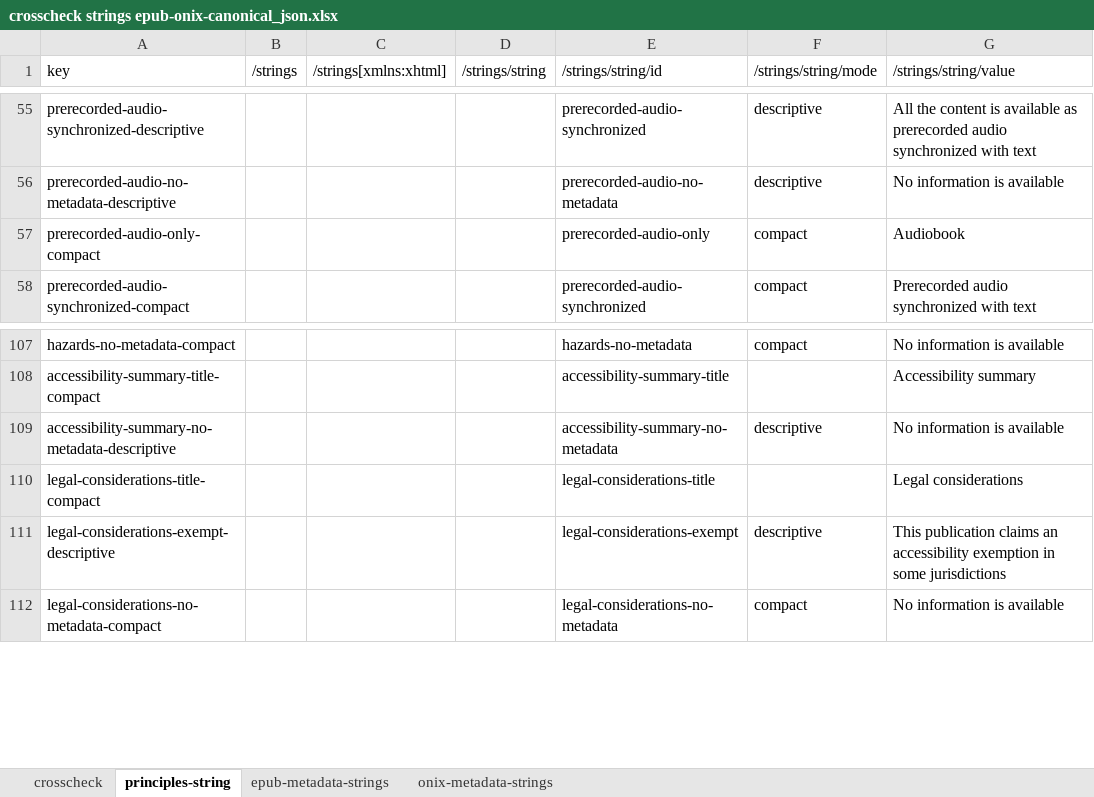
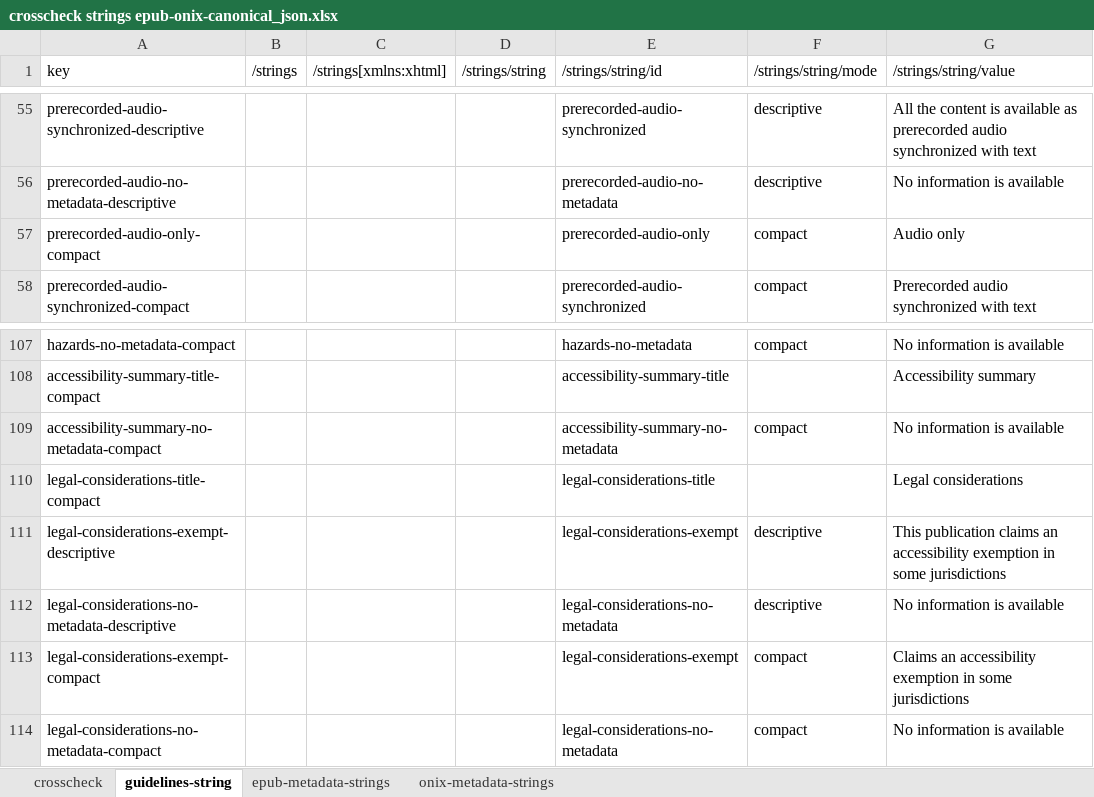
Before and after one commit to w3c/publ-a11y, an Excel workbook: a11y-meta-display-guide/2.0/draft/localizations/crosscheck strings epub-onix-canonical_json.xlsx, sheet guidelines-string, drawn as a sheet; only a part is shown, gaps mark what is left out; values as stored, in another font and other column widths than the file's, no cell formats; the diff names each change by its address in the sheet, - before the commit and + after, or states it on an @@ line.

```diff
--- a/a11y-meta-display-guide/2.0/draft/localizations/crosscheck strings epub-onix-canonical_json.xlsx (sheet guidelines-string)
+++ b/a11y-meta-display-guide/2.0/draft/localizations/crosscheck strings epub-onix-canonical_json.xlsx (sheet guidelines-string)
-sheet tab: principles-string
+sheet tab: guidelines-string
-G57 (/strings/string/value): Audiobook
+G57 (/strings/string/value): Audio only
-A109 (key): accessibility-summary-no-metadata-descriptive
+A109 (key): accessibility-summary-no-metadata-compact
-F109 (/strings/string/mode): descriptive
+F109 (/strings/string/mode): compact
+row 112: legal-considerations-no-metadata-descriptive |  |  |  | legal-considerations-no-metadata | descriptive | No information is available
+row 113: legal-considerations-exempt-compact |  |  |  | legal-considerations-exempt | compact | Claims an accessibility exemption in some jurisdictions
```
Also changed, not shown: sheet crosscheck, sheet epub-metadata-strings, sheet onix-metadata-strings, cell formats, formulas that keep their value.
